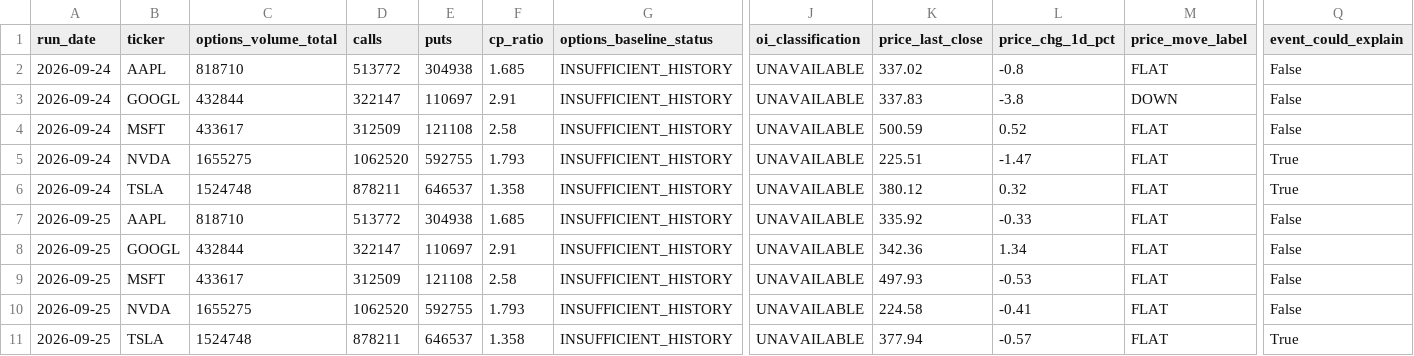
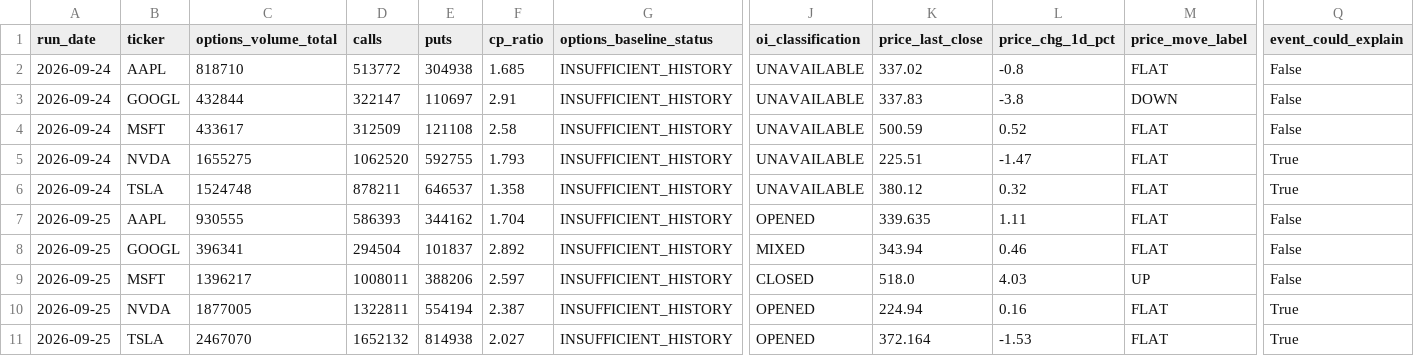
Before and after one commit to luciaz0/test-for-fun, a CSV file: stock-performance-analysis/data/ticker_log.csv, drawn as a sheet; only a part is shown, gaps mark what is left out; the diff names each change by its address in the sheet, - before the commit and + after, or states it on an @@ line.

```diff
--- a/stock-performance-analysis/data/ticker_log.csv
+++ b/stock-performance-analysis/data/ticker_log.csv
-C7 (options_volume_total): 818710
+C7 (options_volume_total): 930555
-D7 (calls): 513772
+D7 (calls): 586393
-E7 (puts): 304938
+E7 (puts): 344162
-F7 (cp_ratio): 1.685
+F7 (cp_ratio): 1.704
-J7 (oi_classification): UNAVAILABLE
+J7 (oi_classification): OPENED
-K7 (price_last_close): 335.92
+K7 (price_last_close): 339.635
-L7 (price_chg_1d_pct): -0.33
+L7 (price_chg_1d_pct): 1.11
-C8 (options_volume_total): 432844
+C8 (options_volume_total): 396341
-D8 (calls): 322147
+D8 (calls): 294504
-E8 (puts): 110697
+E8 (puts): 101837
-F8 (cp_ratio): 2.91
+F8 (cp_ratio): 2.892
-J8 (oi_classification): UNAVAILABLE
+J8 (oi_classification): MIXED
-K8 (price_last_close): 342.36
+K8 (price_last_close): 343.94
-L8 (price_chg_1d_pct): 1.34
+L8 (price_chg_1d_pct): 0.46
-C9 (options_volume_total): 433617
+C9 (options_volume_total): 1396217
-D9 (calls): 312509
+D9 (calls): 1008011
-E9 (puts): 121108
+E9 (puts): 388206
-F9 (cp_ratio): 2.58
+F9 (cp_ratio): 2.597
-J9 (oi_classification): UNAVAILABLE
+J9 (oi_classification): CLOSED
-K9 (price_last_close): 497.93
+K9 (price_last_close): 518.0
-L9 (price_chg_1d_pct): -0.53
+L9 (price_chg_1d_pct): 4.03
-M9 (price_move_label): FLAT
+M9 (price_move_label): UP
-C10 (options_volume_total): 1655275
+C10 (options_volume_total): 1877005
-D10 (calls): 1062520
+D10 (calls): 1322811
-E10 (puts): 592755
+E10 (puts): 554194
-F10 (cp_ratio): 1.793
+F10 (cp_ratio): 2.387
-J10:J11 (oi_classification): UNAVAILABLE
+J10:J11 (oi_classification): OPENED
-K10 (price_last_close): 224.58
+K10 (price_last_close): 224.94
-L10 (price_chg_1d_pct): -0.41
+L10 (price_chg_1d_pct): 0.16
-Q10 (event_could_explain): False
+Q10 (event_could_explain): True
-C11 (options_volume_total): 1524748
+C11 (options_volume_total): 2467070
-D11 (calls): 878211
+D11 (calls): 1652132
-E11 (puts): 646537
+E11 (puts): 814938
-F11 (cp_ratio): 1.358
+F11 (cp_ratio): 2.027
-K11 (price_last_close): 377.94
+K11 (price_last_close): 372.164
-L11 (price_chg_1d_pct): -0.57
+L11 (price_chg_1d_pct): -1.53
```
Also changed, not shown: stock-performance-analysis/data/run_log.csv, 1 other file.
